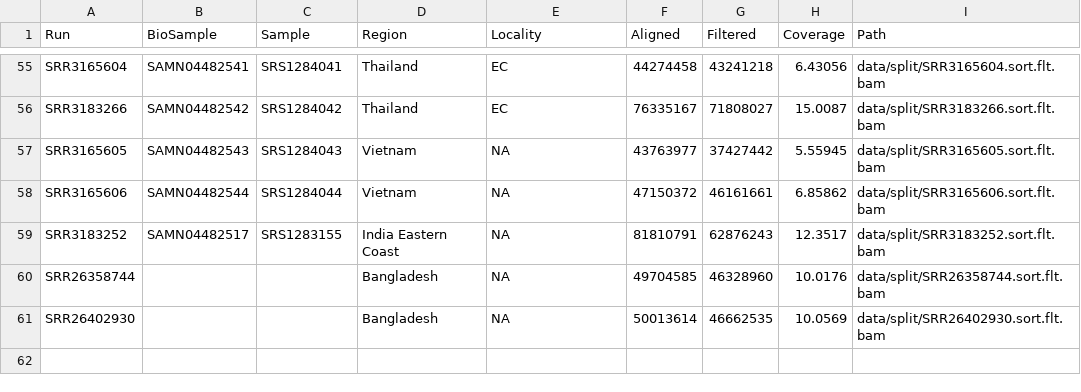
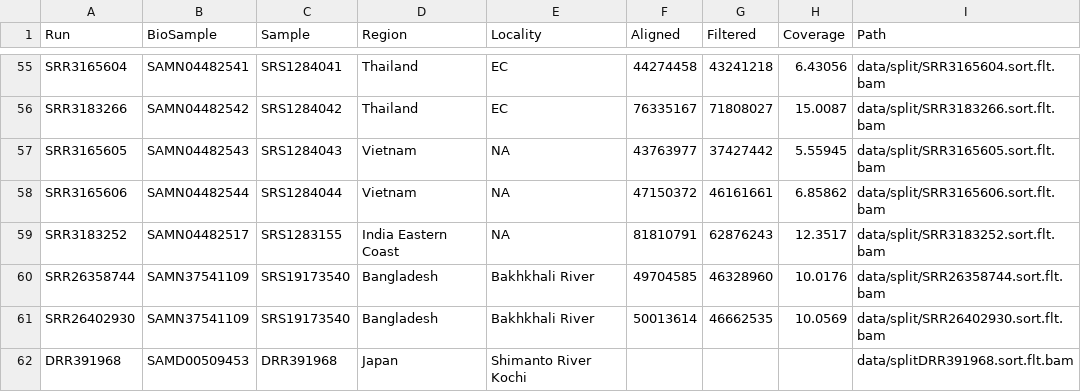
Before and after one commit to MacCampbell/lates-wgs, a CSV file: meta/61-Indo-split.csv (was meta/60-Indo-split copy.csv), drawn as a sheet; only a part is shown, gaps mark what is left out.

Commit message:
Knitting 60 sample analysis, starting japonicus alignment

```diff
--- a/meta/60-Indo-split copy.csv
+++ b/meta/61-Indo-split.csv
@@ -59,3 +59,4 @@ SRR3165606,SAMN04482544,SRS1284044,Vietnam,NA,47150372,46161661,6.85862,data/spl
 SRR3183252,SAMN04482517,SRS1283155,India Eastern Coast,NA,81810791,62876243,12.3517,data/split/SRR3183252.sort.flt.bam
-SRR26358744,,,Bangladesh,NA,49704585,46328960,10.0176,data/split/SRR26358744.sort.flt.bam
-SRR26402930,,,Bangladesh,NA,50013614,46662535,10.0569,data/split/SRR26402930.sort.flt.bam
+SRR26358744,SAMN37541109,SRS19173540,Bangladesh,Bakhkhali River,49704585,46328960,10.0176,data/split/SRR26358744.sort.flt.bam
+SRR26402930,SAMN37541109,SRS19173540,Bangladesh,Bakhkhali River,50013614,46662535,10.0569,data/split/SRR26402930.sort.flt.bam
+DRR391968,SAMD00509453,DRR391968,Japan,Shimanto River Kochi,,,,data/splitDRR391968.sort.flt.bam
```
Also changed, not shown: 2 other files.
